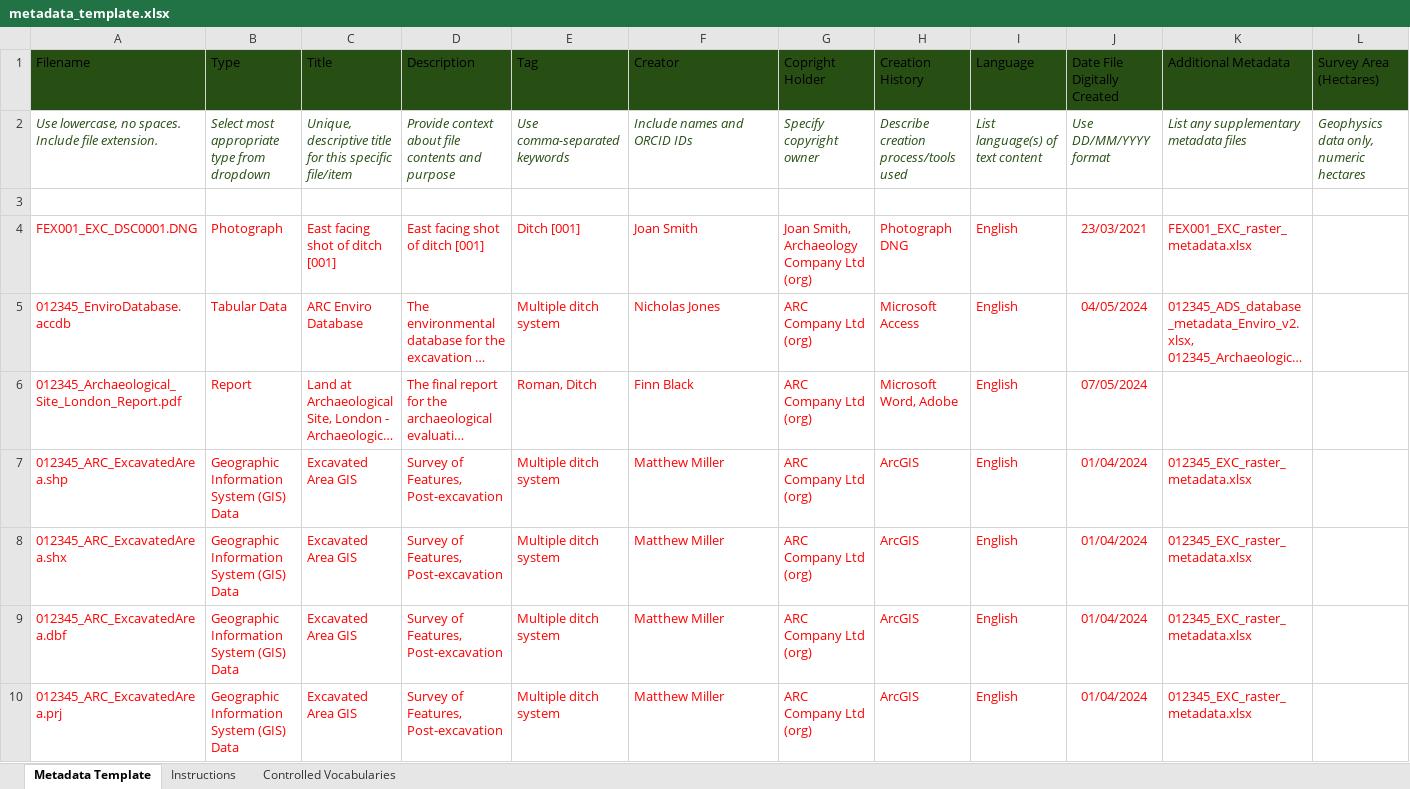
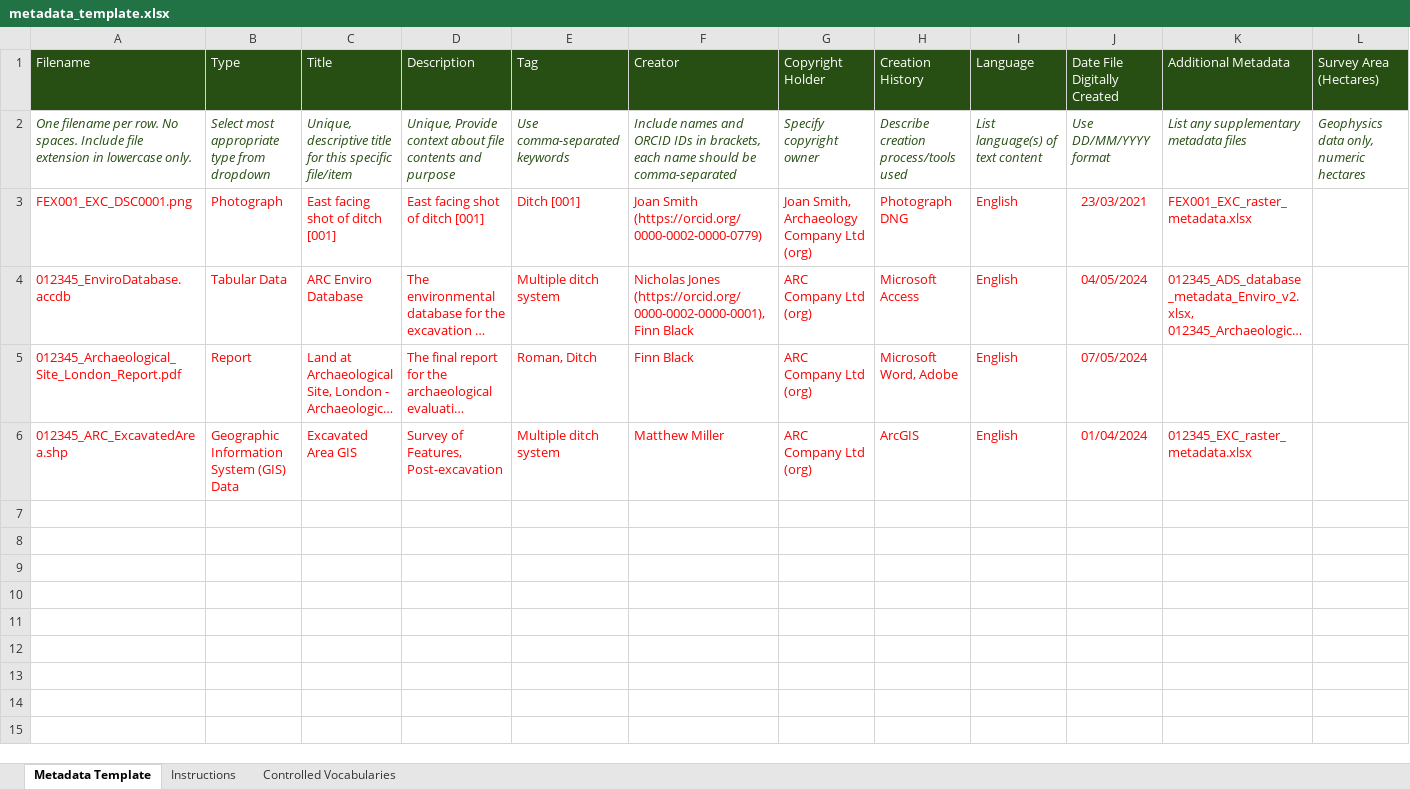
Before and after one commit to nickyjgarland/ingest, an Excel workbook: docs/assets/metadata_template.xlsx, sheet Metadata Template, drawn as a sheet; long unchanged cells end in …; values as stored, in another font and other column widths than the file's, no borders; charts and pictures and table styles not drawn; removed rows and columns are numbered as before the commit, all else as after; the diff names each change by its address in the sheet, - before the commit and + after, or states it on an @@ line.

```diff
--- a/docs/assets/metadata_template.xlsx (sheet Metadata Template)
+++ b/docs/assets/metadata_template.xlsx (sheet Metadata Template)
-A1:L1 text colour: black
+A1:L1 text colour: #FFFFFF
-G1: Copright Holder
+G1: Copyright Holder
-A2 (Filename): Use lowercase, no spaces. Include file extension.
+A2 (Filename): One filename per row. No spaces. Include file extension in lowercase only.
-D2 (Description): Provide context…
+D2 (Description): Unique, Provide context…
-F2 (Creator): …ORCID IDs
+F2 (Creator): …ORCID IDs in brackets, each name should be comma-separated
-row 3: (empty)
-A3 (Filename): FEX001_EXC_DSC0001.DNG
+A3 (Filename): FEX001_EXC_DSC0001.png
-F3 (Creator): Joan Smith
+F3 (Creator): Joan Smith (https://orcid.org/0000-0002-0000-0779)
-F4 (Creator): Nicholas Jones
+F4 (Creator): Nicholas Jones (https://orcid.org/0000-0002-0000-0001), Finn Black
-row 8: 012345_ARC_ExcavatedArea.shx | Geographic Information System (GIS) Data | Excavated Area GIS | Survey of Features, Post-excavation | Multiple ditch system | Matthew Miller | ARC Company Ltd (org) | ArcGIS | English | 01/04/2024 | 012345_EXC_raster_metadata.xlsx
-row 9: 012345_ARC_ExcavatedArea.dbf | Geographic Information System (GIS) Data | Excavated Area GIS | Survey of Features, Post-excavation | Multiple ditch system | Matthew Miller | ARC Company Ltd (org) | ArcGIS | English | 01/04/2024 | 012345_EXC_raster_metadata.xlsx
-row 10: 012345_ARC_ExcavatedArea.prj | Geographic Information System (GIS) Data | Excavated Area GIS | Survey of Features, Post-excavation | Multiple ditch system | Matthew Miller | ARC Company Ltd (org) | ArcGIS | English | 01/04/2024 | 012345_EXC_raster_metadata.xlsx
```
Also changed, not shown: charts or pictures, 3 other files.
